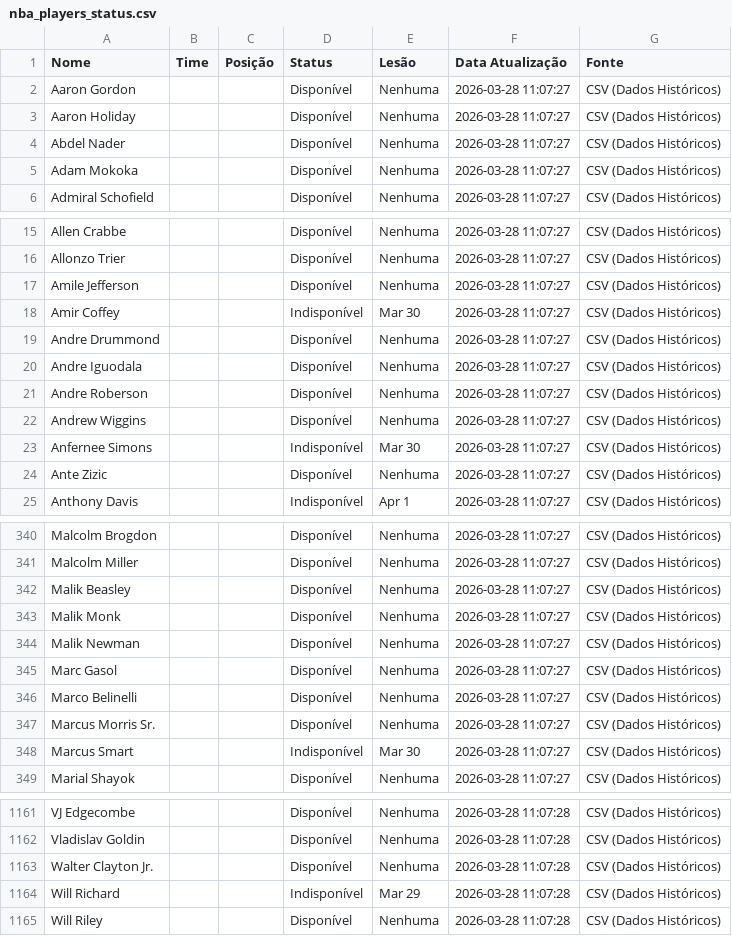
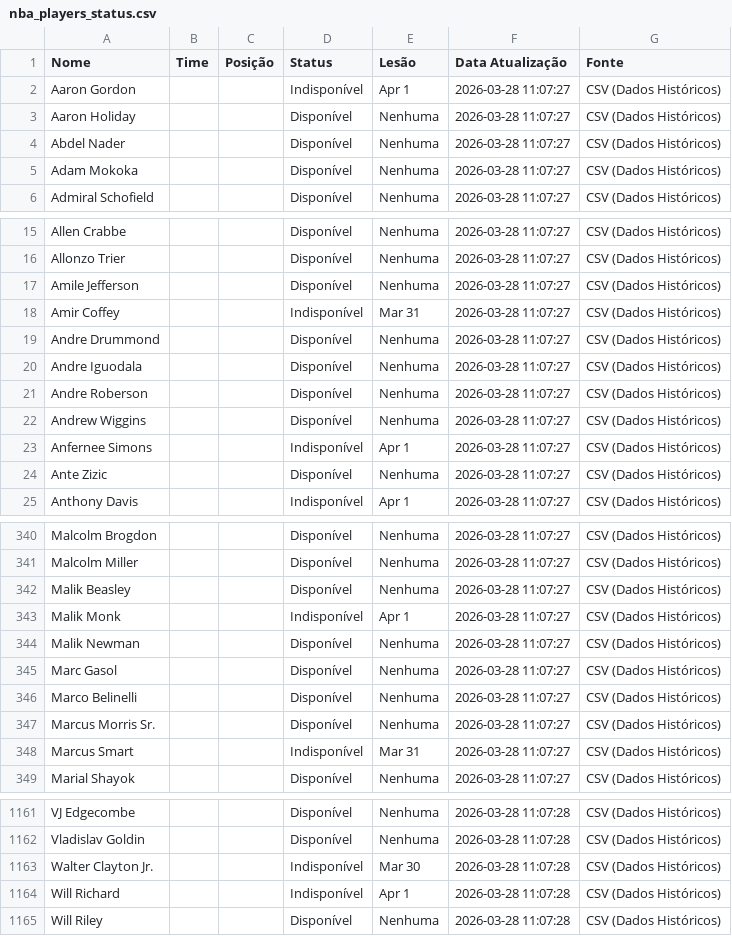
Before and after one commit to Prog-LucasAlves/NBA_PYTHON, a CSV file: data/nba_players_status.csv (was nba_players_status.csv), drawn as a sheet; only a part is shown, gaps mark what is left out; the diff covers the shown part only.

```diff
--- a/nba_players_status.csv
+++ b/data/nba_players_status.csv
@@ -1,3 +1,3 @@
 Nome,Time,Posição,Status,Lesão,Data Atualização,Fonte
-Aaron Gordon,,,Disponível,Nenhuma,2026-03-28 11:07:27,CSV (Dados Históricos)
+Aaron Gordon,,,Indisponível,Apr 1,2026-03-28 11:07:27,CSV (Dados Históricos)
 Aaron Holiday,,,Disponível,Nenhuma,2026-03-28 11:07:27,CSV (Dados Históricos)
@@ -17,3 +17,3 @@ Allonzo Trier,,,Disponível,Nenhuma,2026-03-28 11:07:27,CSV (Dados Históricos)
 Amile Jefferson,,,Disponível,Nenhuma,2026-03-28 11:07:27,CSV (Dados Históricos)
-Amir Coffey,,,Indisponível,Mar 30,2026-03-28 11:07:27,CSV (Dados Históricos)
+Amir Coffey,,,Indisponível,Mar 31,2026-03-28 11:07:27,CSV (Dados Históricos)
 Andre Drummond,,,Disponível,Nenhuma,2026-03-28 11:07:27,CSV (Dados Históricos)
@@ -22,3 +22,3 @@ Andre Roberson,,,Disponível,Nenhuma,2026-03-28 11:07:27,CSV (Dados Históricos)
 Andrew Wiggins,,,Disponível,Nenhuma,2026-03-28 11:07:27,CSV (Dados Históricos)
-Anfernee Simons,,,Indisponível,Mar 30,2026-03-28 11:07:27,CSV (Dados Históricos)
+Anfernee Simons,,,Indisponível,Apr 1,2026-03-28 11:07:27,CSV (Dados Históricos)
 Ante Zizic,,,Disponível,Nenhuma,2026-03-28 11:07:27,CSV (Dados Históricos)
@@ -342,3 +342,3 @@ Malcolm Miller,,,Disponível,Nenhuma,2026-03-28 11:07:27,CSV (Dados Históricos)
 Malik Beasley,,,Disponível,Nenhuma,2026-03-28 11:07:27,CSV (Dados Históricos)
-Malik Monk,,,Disponível,Nenhuma,2026-03-28 11:07:27,CSV (Dados Históricos)
+Malik Monk,,,Indisponível,Apr 1,2026-03-28 11:07:27,CSV (Dados Históricos)
 Malik Newman,,,Disponível,Nenhuma,2026-03-28 11:07:27,CSV (Dados Históricos)
@@ -347,3 +347,3 @@ Marco Belinelli,,,Disponível,Nenhuma,2026-03-28 11:07:27,CSV (Dados Históricos
 Marcus Morris Sr.,,,Disponível,Nenhuma,2026-03-28 11:07:27,CSV (Dados Históricos)
-Marcus Smart,,,Indisponível,Mar 30,2026-03-28 11:07:27,CSV (Dados Históricos)
+Marcus Smart,,,Indisponível,Mar 31,2026-03-28 11:07:27,CSV (Dados Históricos)
 Marial Shayok,,,Disponível,Nenhuma,2026-03-28 11:07:27,CSV (Dados Históricos)
@@ -1162,4 +1162,4 @@ VJ Edgecombe,,,Disponível,Nenhuma,2026-03-28 11:07:28,CSV (Dados Históricos)
 Vladislav Goldin,,,Disponível,Nenhuma,2026-03-28 11:07:28,CSV (Dados Históricos)
-Walter Clayton Jr.,,,Disponível,Nenhuma,2026-03-28 11:07:28,CSV (Dados Históricos)
-Will Richard,,,Indisponível,Mar 29,2026-03-28 11:07:28,CSV (Dados Históricos)
+Walter Clayton Jr.,,,Indisponível,Mar 30,2026-03-28 11:07:28,CSV (Dados Históricos)
+Will Richard,,,Indisponível,Apr 1,2026-03-28 11:07:28,CSV (Dados Históricos)
 Will Riley,,,Disponível,Nenhuma,2026-03-28 11:07:28,CSV (Dados Históricos)
```
Also changed, not shown: 72 edited cells elsewhere in this file, 3 other files.
